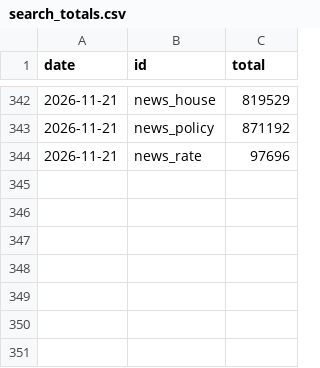
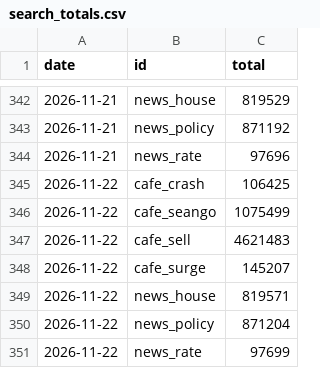
Before and after one commit to GTigerPapa/real_estate, a CSV file: data/sentiment/search_totals.csv, drawn as a sheet; only a part is shown, gaps mark what is left out.

```diff
--- a/data/sentiment/search_totals.csv
+++ b/data/sentiment/search_totals.csv
@@ -344 +344,8 @@ date,id,total
 2026-11-21,news_rate,97696
+2026-11-22,cafe_crash,106425
+2026-11-22,cafe_seango,1075499
+2026-11-22,cafe_sell,4621483
+2026-11-22,cafe_surge,145207
+2026-11-22,news_house,819571
+2026-11-22,news_policy,871204
+2026-11-22,news_rate,97699
```
Also changed, not shown: data/listings/asil/asil_offer_counts.csv, data/sentiment/youtube_daily.csv, 4 other files.
